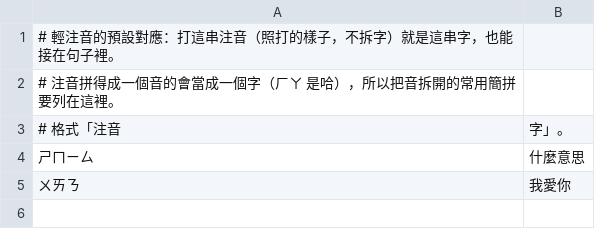
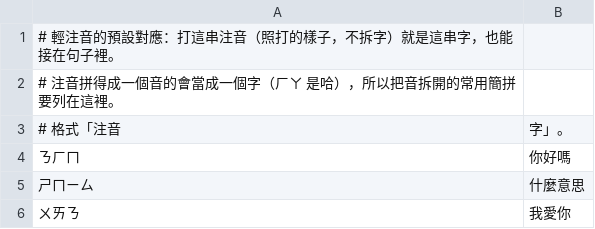
Before and after one commit to nvlznn/light-bopomofo, a CSV file: crates/lightbopomofo-core/shortcuts.csv, drawn as a sheet.

```diff
--- a/crates/lightbopomofo-core/shortcuts.csv
+++ b/crates/lightbopomofo-core/shortcuts.csv
@@ -3,2 +3,3 @@
 # 格式「注音,字」。
+ㄋㄏㄇ,你好嗎
 ㄕㄇㄧㄙ,什麼意思
```
Also changed, not shown: 13 other files.
